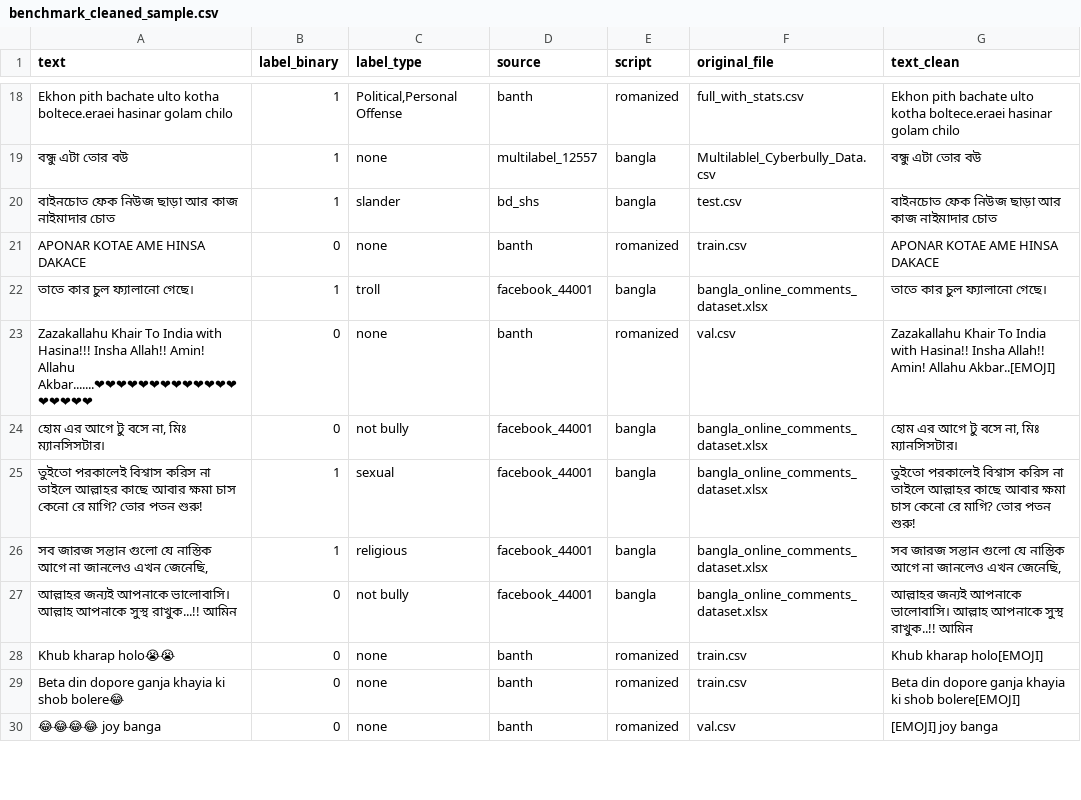
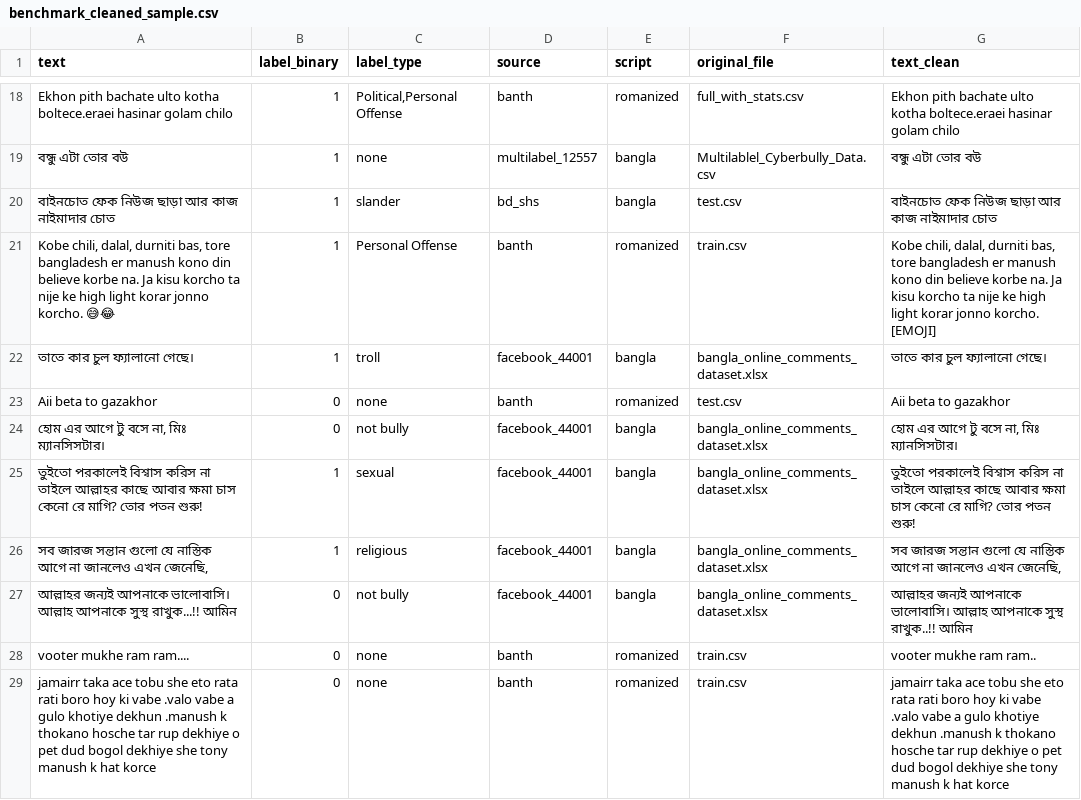
Before and after one commit to Sefayet-Alam/CyberBully_Detection_Paper, a CSV file: data/processed/benchmark_cleaned_sample.csv, drawn as a sheet; only a part is shown, gaps mark what is left out; the diff covers the shown part only.

```diff
--- a/data/processed/benchmark_cleaned_sample.csv
+++ b/data/processed/benchmark_cleaned_sample.csv
@@ -22,5 +22,5 @@ Ekhon pith bachate ulto kotha boltece.eraei hasinar golam chilo,1,"Political,Per
 বাইনচোত ফেক নিউজ ছাড়া আর কাজ নাইমাদার চোত,1,slander,bd_shs,bangla,test.csv,বাইনচোত ফেক নিউজ ছাড়া আর কাজ নাইমাদার চোত
-APONAR KOTAE AME HINSA DAKACE,0,none,banth,romanized,train.csv,APONAR KOTAE AME HINSA DAKACE
+"Kobe chili, dalal, durniti bas, tore bangladesh er manush kono din believe korbe na. Ja kisu korcho ta nije ke high light korar jonno korcho. 😅😂",1,Personal Offense,banth,romanized,train.csv,"Kobe chili, dalal, durniti bas, tore bangladesh er manush kono din believe korbe na. Ja kisu korcho ta nije ke high light korar jonno korcho. [EMOJI]"
 তাতে কার চুল ফ্যালানো গেছে।,1,troll,facebook_44001,bangla,bangla_online_comments_dataset.xlsx,তাতে কার চুল ফ্যালানো গেছে।
-Zazakallahu Khair To India with Hasina!!! Insha Allah!! Amin! Allahu Akbar.......❤❤❤❤❤❤❤❤❤❤❤❤❤❤❤❤❤❤,0,none,banth,romanized,val.csv,Zazakallahu Khair To India with Hasina!! Insha Allah!! Amin! Allahu Akbar..[EMOJI]
+Aii beta to gazakhor,0,none,banth,romanized,test.csv,Aii beta to gazakhor
 "হোম এর আগে টু বসে না, মিঃ ম্যানসিসটার।",0,not bully,facebook_44001,bangla,bangla_online_comments_dataset.xlsx,"হোম এর আগে টু বসে না, মিঃ ম্যানসিসটার।"
@@ -29,4 +29,3 @@ Zazakallahu Khair To India with Hasina!!! Insha Allah!! Amin! Allahu Akbar......
 আল্লাহর জন্যই আপনাকে ভালোবাসি। আল্লাহ আপনাকে সুস্থ রাখুক...!! আমিন,0,not bully,facebook_44001,bangla,bangla_online_comments_dataset.xlsx,আল্লাহর জন্যই আপনাকে ভালোবাসি। আল্লাহ আপনাকে সুস্থ রাখুক..!! আমিন
-Khub kharap holo😭😭,0,none,banth,romanized,train.csv,Khub kharap holo[EMOJI]
-Beta din dopore ganja khayia ki shob bolere😂,0,none,banth,romanized,train.csv,Beta din dopore ganja khayia ki shob bolere[EMOJI]
-😂😂😂😂  joy banga,0,none,banth,romanized,val.csv,[EMOJI] joy banga
+vooter mukhe ram ram....,0,none,banth,romanized,train.csv,vooter mukhe ram ram..
+jamairr taka ace tobu she eto rata rati boro hoy ki vabe .valo vabe a gulo khotiye dekhun .manush k thokano hosche tar rup dekhiye o pet dud bogol dekhiye she tony manush k hat korce,0,none,banth,romanized,train.csv,jamairr taka ace tobu she eto rata rati boro hoy ki vabe .valo vabe a gulo khotiye dekhun .manush k thokano hosche tar rup dekhiye o pet dud bogol dekhiye she tony manush k hat korce
```
Also changed, not shown: 7 added rows, 6 removed rows and 49 edited cells elsewhere in this file, outputs/dataset_file_tree.csv, outputs/dataset_inventory_summary.csv, 18 other files.
